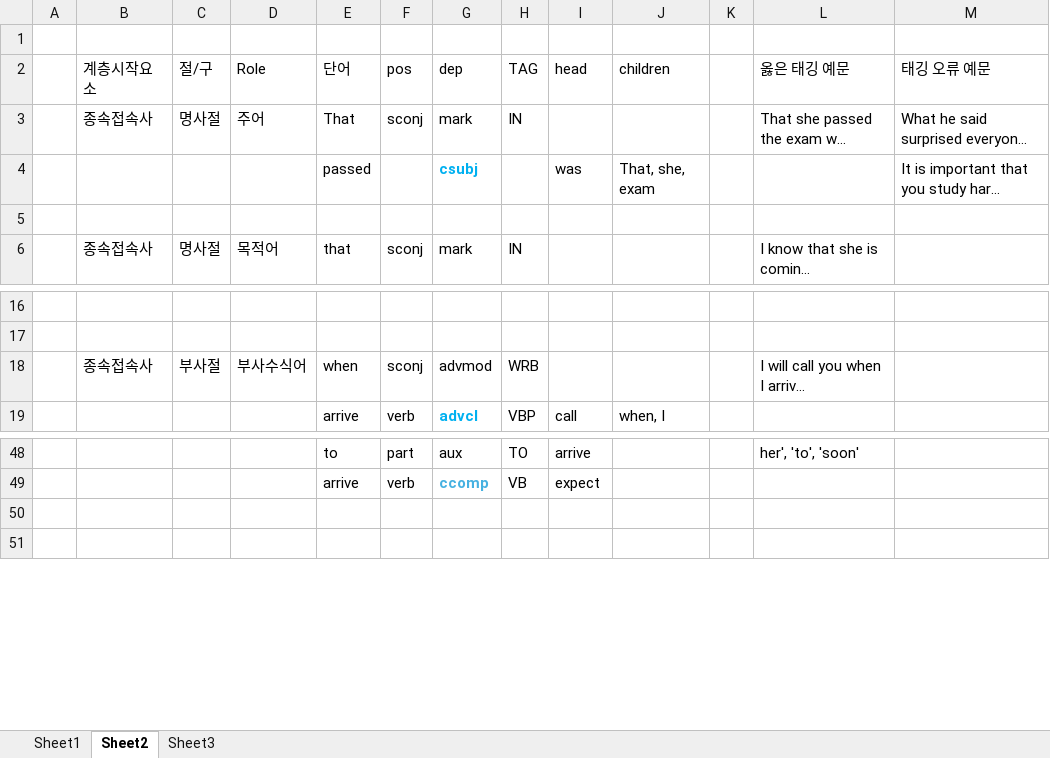
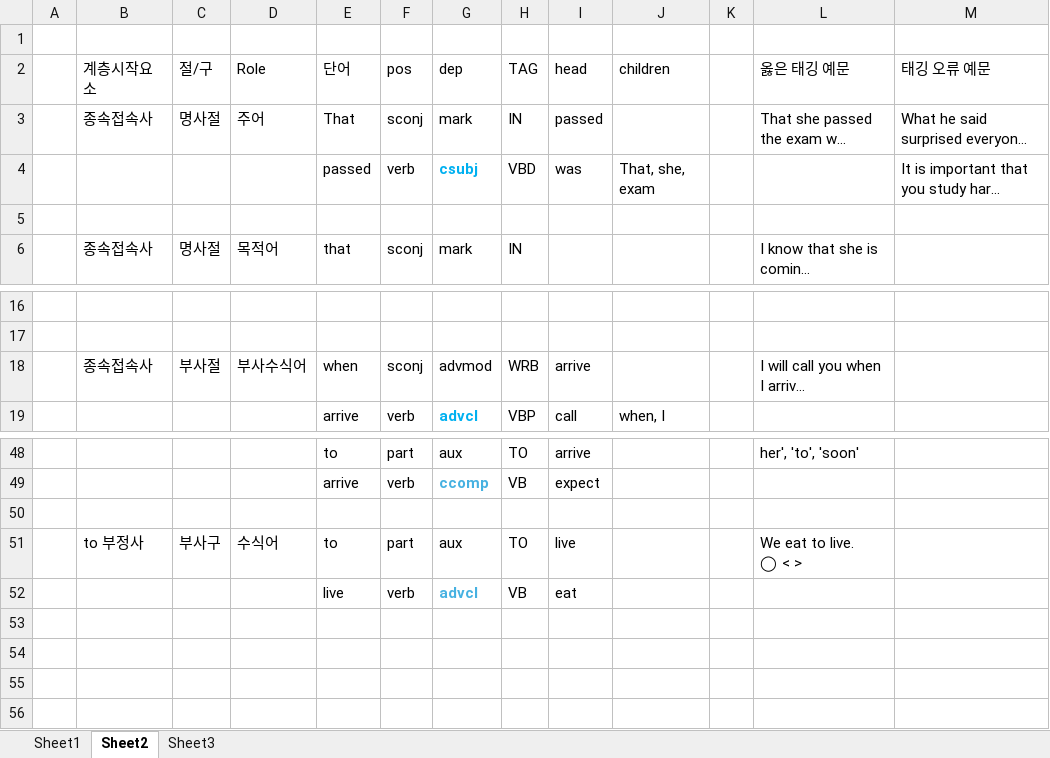
Before and after one commit to DrawEnglish/drawenglish-api, an Excel workbook: 동사덩어리 태깅 종합.xlsx, sheet Sheet2, drawn as a sheet; only a part is shown, gaps mark what is left out; long unchanged cells end in …; values as stored, in another font and other column widths than the file's, no borders; ↵ is a line break in a cell; the diff names each change by its address in the sheet, - before the commit and + after, or states it on an @@ line.

```diff
--- a/동사덩어리 태깅 종합.xlsx (sheet Sheet2)
+++ b/동사덩어리 태깅 종합.xlsx (sheet Sheet2)
-I3 (head): (empty)
+I3 (head): passed
-F4 (pos): (empty)
+F4 (pos): verb
-H4 (TAG): (empty)
+H4 (TAG): VBD
-I18 (head): (empty)
+I18 (head): arrive
+row 50: (empty)
+row 51:  | to 부정사 | 부사구 | 수식어 | to | part | aux | TO | live |  |  | We eat to live. ↵ ◯ < >
+row 52:  |  |  |  | live | verb | advcl | VB | eat
+row 53: (empty)
+row 54: (empty)
```
Also changed, not shown: 2 other files.
